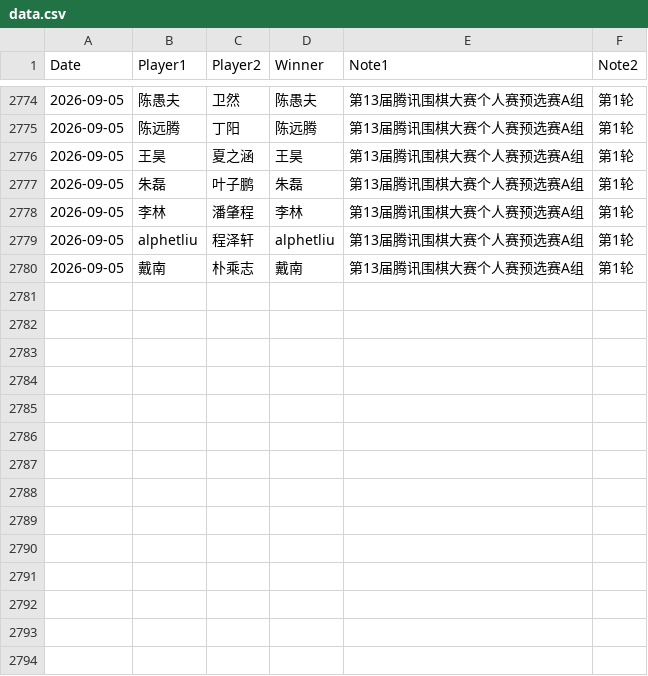
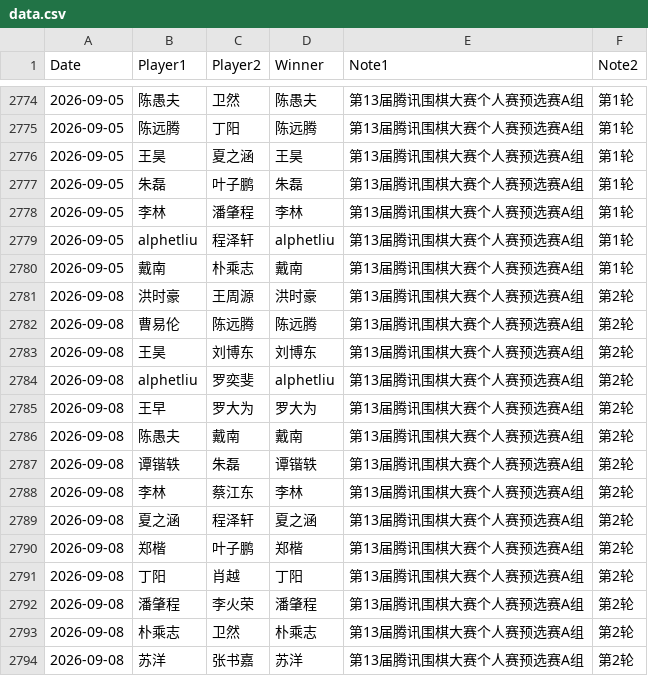
Before and after one commit to dingyang-2025/tx-go-ratings, a CSV file: data.csv, drawn as a sheet; only a part is shown, gaps mark what is left out.

Commit message:
data: add round 2 qualifier results

```diff
--- a/data.csv
+++ b/data.csv
@@ -2780 +2780,15 @@ Date,Player1,Player2,Winner,Note1,Note2
 2026-09-05,戴南,朴乘志,戴南,第13届腾讯围棋大赛个人赛预选赛A组,第1轮
+2026-09-08,洪时豪,王周源,洪时豪,第13届腾讯围棋大赛个人赛预选赛A组,第2轮
+2026-09-08,曹易伦,陈远腾,陈远腾,第13届腾讯围棋大赛个人赛预选赛A组,第2轮
+2026-09-08,王昊,刘博东,刘博东,第13届腾讯围棋大赛个人赛预选赛A组,第2轮
+2026-09-08,alphetliu,罗奕斐,alphetliu,第13届腾讯围棋大赛个人赛预选赛A组,第2轮
+2026-09-08,王早,罗大为,罗大为,第13届腾讯围棋大赛个人赛预选赛A组,第2轮
+2026-09-08,陈愚夫,戴南,戴南,第13届腾讯围棋大赛个人赛预选赛A组,第2轮
+2026-09-08,谭锴轶,朱磊,谭锴轶,第13届腾讯围棋大赛个人赛预选赛A组,第2轮
+2026-09-08,李林,蔡江东,李林,第13届腾讯围棋大赛个人赛预选赛A组,第2轮
+2026-09-08,夏之涵,程泽轩,夏之涵,第13届腾讯围棋大赛个人赛预选赛A组,第2轮
+2026-09-08,郑楷,叶子鹏,郑楷,第13届腾讯围棋大赛个人赛预选赛A组,第2轮
+2026-09-08,丁阳,肖越,丁阳,第13届腾讯围棋大赛个人赛预选赛A组,第2轮
+2026-09-08,潘肇程,李火荣,潘肇程,第13届腾讯围棋大赛个人赛预选赛A组,第2轮
+2026-09-08,朴乘志,卫然,朴乘志,第13届腾讯围棋大赛个人赛预选赛A组,第2轮
+2026-09-08,苏洋,张书嘉,苏洋,第13届腾讯围棋大赛个人赛预选赛A组,第2轮
```
